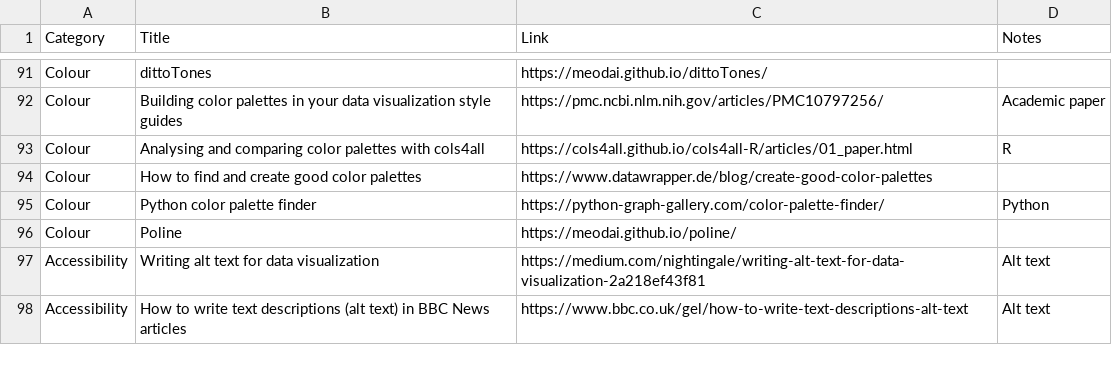
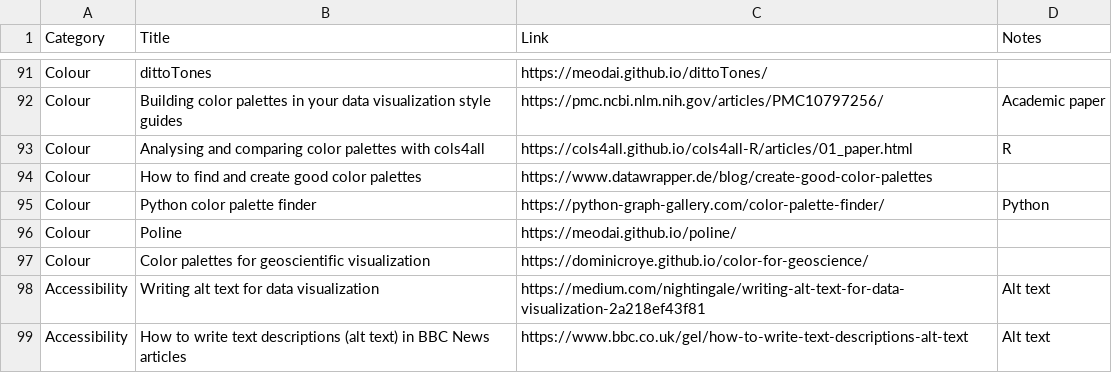
Before and after one commit to nrennie/data-viz-resources, a CSV file: resources.csv, drawn as a sheet; only a part is shown, gaps mark what is left out; the diff names each change by its address in the sheet, - before the commit and + after, or states it on an @@ line.

Commit message:
Update resources.csv

```diff
--- a/resources.csv
+++ b/resources.csv
+row 97: Colour | Color palettes for geoscientific visualization | https://dominicroye.github.io/color-for-geoscience/
```
